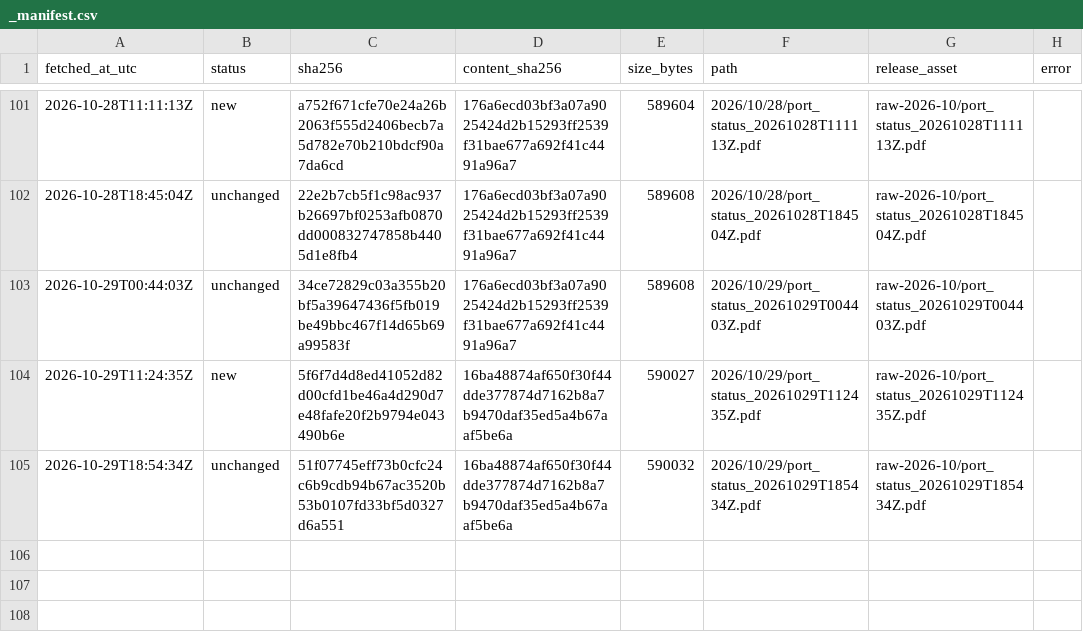
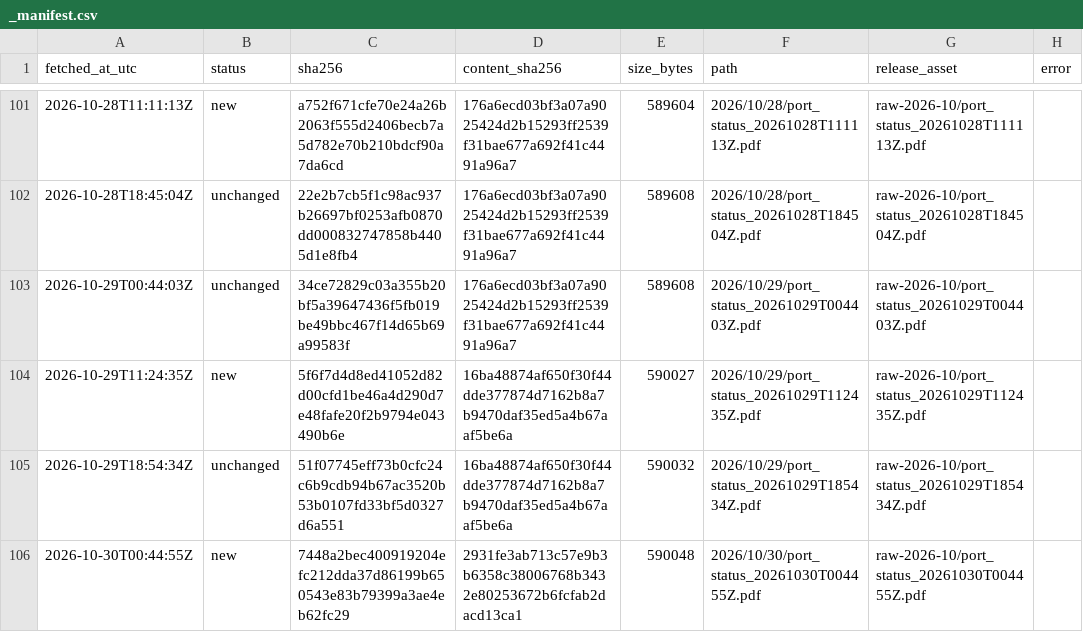
Before and after one commit to abdessamed-britah/djendjen-bellara-twin, a CSV file: data/raw/port_status/_manifest.csv, drawn as a sheet; only a part is shown, gaps mark what is left out.

```diff
--- a/data/raw/port_status/_manifest.csv
+++ b/data/raw/port_status/_manifest.csv
@@ -105 +105,2 @@ fetched_at_utc,status,sha256,content_sha256,size_bytes,path,release_asset,error
 2026-10-29T18:54:34Z,unchanged,51f07745eff73b0cfc24c6b9cdb94b67ac3520b53b0107fd33bf5d0327d6a551,16ba48874af650f30f44dde377874d7162b8a7b9470daf35ed5a4b67aaf5be6a,590032,2026/10/29/port_status_20261029T185434Z.pdf,raw-2026-10/port_status_20261029T185434Z.pdf,
+2026-10-30T00:44:55Z,new,7448a2bec400919204efc212dda37d86199b650543e83b79399a3ae4eb62fc29,2931fe3ab713c57e9b3b6358c38006768b3432e80253672b6fcfab2dacd13ca1,590048,2026/10/30/port_status_20261030T004455Z.pdf,raw-2026-10/port_status_20261030T004455Z.pdf,
```
Also changed, not shown: data/clean/observations.csv.
